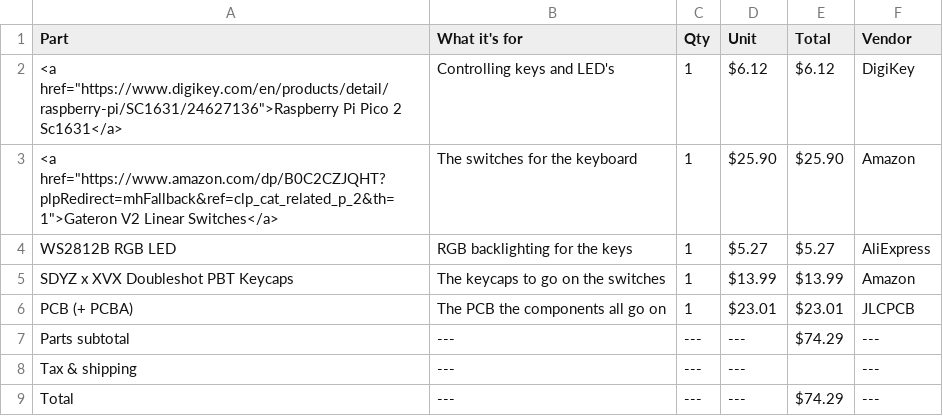
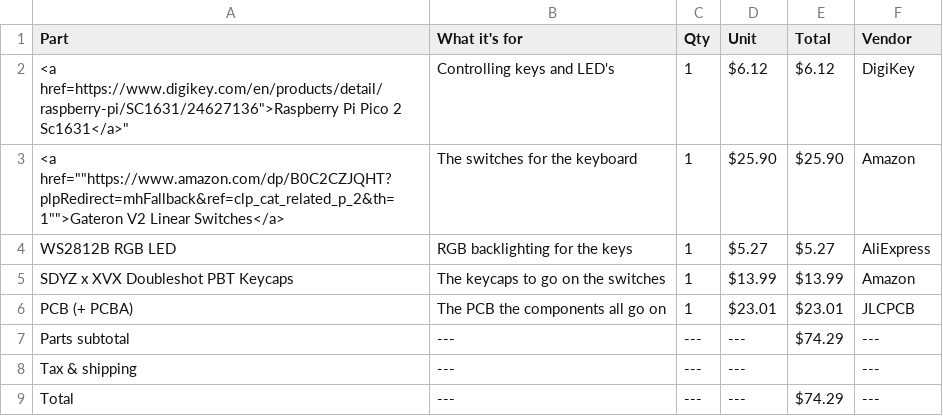
Before and after one commit to araschke001-commits/RGB-Keyboard, a CSV file: RGB Keyboard BOM.csv, drawn as a sheet.

Commit message:
Format RGB Keyboard BOM CSV with HTML escape characters
Updated the format of the RGB Keyboard BOM CSV file by adding HTML escape characters.

```diff
--- a/RGB Keyboard BOM.csv
+++ b/RGB Keyboard BOM.csv
@@ -1,4 +1,4 @@
 Part,What it's for,Qty,Unit,Total,Vendor
-<a href="https://www.digikey.com/en/products/detail/raspberry-pi/SC1631/24627136">Raspberry Pi Pico 2 Sc1631</a>,Controlling keys and LED's,1,$6.12,$6.12,DigiKey
-<a href="https://www.amazon.com/dp/B0C2CZJQHT?plpRedirect=mhFallback&ref=clp_cat_related_p_2&th=1">Gateron V2 Linear Switches</a>,The switches for the keyboard,1,$25.90,$25.90,Amazon
+"<a href="https://www.digikey.com/en/products/detail/raspberry-pi/SC1631/24627136">Raspberry Pi Pico 2 Sc1631</a>",Controlling keys and LED's,1,$6.12,$6.12,DigiKey
+<a href=""https://www.amazon.com/dp/B0C2CZJQHT?plpRedirect=mhFallback&ref=clp_cat_related_p_2&th=1"">Gateron V2 Linear Switches</a>,The switches for the keyboard,1,$25.90,$25.90,Amazon
 WS2812B RGB LED,RGB backlighting for the keys,1,$5.27,$5.27,AliExpress
```
